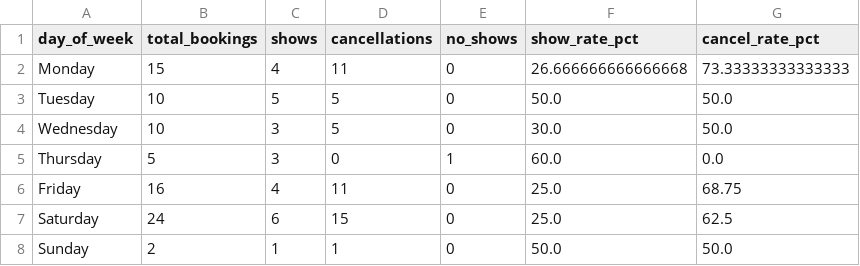
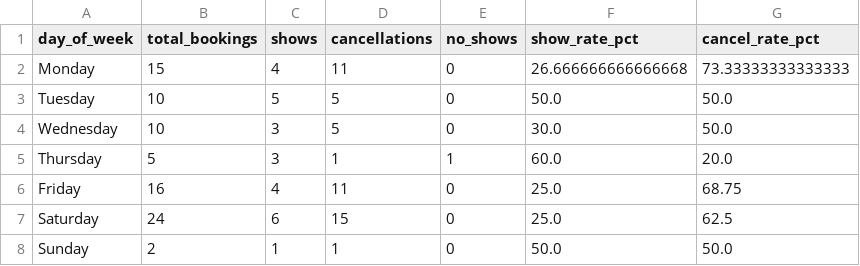
Before and after one commit to thamsanqakekana-tech/stretchlab-dashboard, a CSV file: dashboard/public/data/phiwe_day_of_week_performance.csv, drawn as a sheet.

```diff
--- a/dashboard/public/data/phiwe_day_of_week_performance.csv
+++ b/dashboard/public/data/phiwe_day_of_week_performance.csv
@@ -4,3 +4,3 @@ Tuesday,10,5,5,0,50.0,50.0
 Wednesday,10,3,5,0,30.0,50.0
-Thursday,5,3,0,1,60.0,0.0
+Thursday,5,3,1,1,60.0,20.0
 Friday,16,4,11,0,25.0,68.75
```
Also changed, not shown: dashboard/public/data/phiwe_benchmarks_comparison.csv, dashboard/public/data/phiwe_booking_window_analysis.csv, 10 other files.
